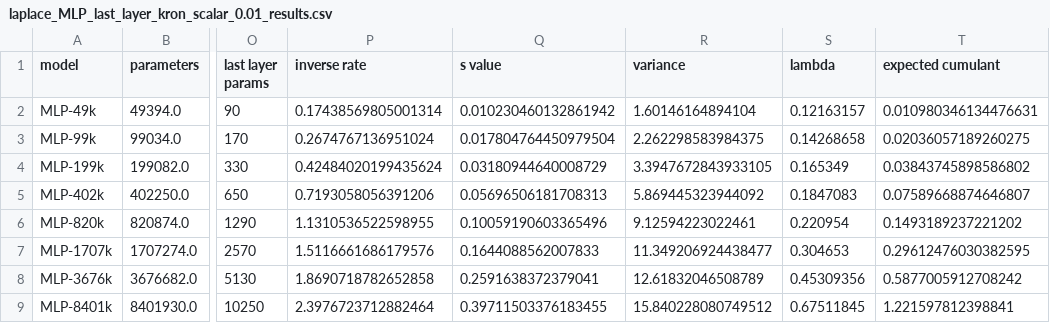
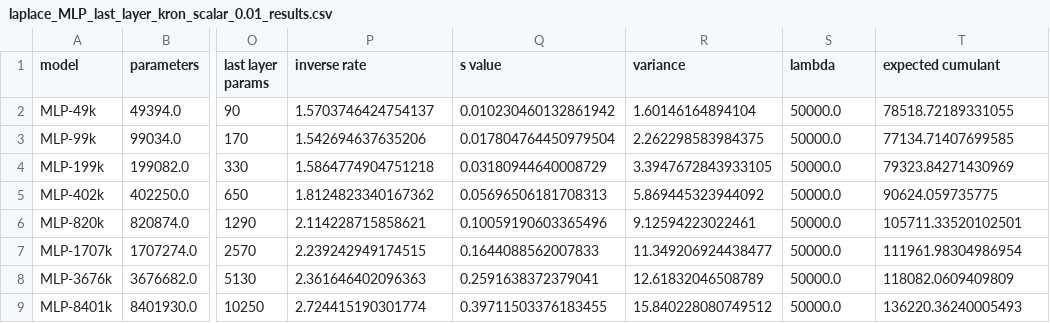
Before and after one commit to Ludvins/PAC_Bayes_Chernoff_MLL, a CSV file: results/laplace_MLP_last_layer_kron_scalar_0.01_results.csv, drawn as a sheet; only a part is shown, gaps mark what is left out; the diff names each change by its address in the sheet, - before the commit and + after, or states it on an @@ line.

```diff
--- a/results/laplace_MLP_last_layer_kron_scalar_0.01_results.csv
+++ b/results/laplace_MLP_last_layer_kron_scalar_0.01_results.csv
-P2 (inverse rate): 0.17438569805001314
+P2 (inverse rate): 1.5703746424754137
-S2 (lambda): 0.12163157
+S2 (lambda): 50000.0
-T2 (expected cumulant): 0.010980346134476631
+T2 (expected cumulant): 78518.72189331055
-P3 (inverse rate): 0.2674767136951024
+P3 (inverse rate): 1.542694637635206
-S3 (lambda): 0.14268658
+S3 (lambda): 50000.0
-T3 (expected cumulant): 0.02036057189260275
+T3 (expected cumulant): 77134.71407699585
-P4 (inverse rate): 0.42484020199435624
+P4 (inverse rate): 1.5864774904751218
-S4 (lambda): 0.165349
+S4 (lambda): 50000.0
-T4 (expected cumulant): 0.03843745898586802
+T4 (expected cumulant): 79323.84271430969
-P5 (inverse rate): 0.7193058056391206
+P5 (inverse rate): 1.8124823340167362
-S5 (lambda): 0.1847083
+S5 (lambda): 50000.0
-T5 (expected cumulant): 0.07589668874646807
+T5 (expected cumulant): 90624.059735775
-P6 (inverse rate): 1.1310536522598955
+P6 (inverse rate): 2.114228715858621
-S6 (lambda): 0.220954
+S6 (lambda): 50000.0
-T6 (expected cumulant): 0.1493189237221202
+T6 (expected cumulant): 105711.33520102501
-P7 (inverse rate): 1.5116661686179576
+P7 (inverse rate): 2.239242949174515
-S7 (lambda): 0.304653
+S7 (lambda): 50000.0
-T7 (expected cumulant): 0.29612476030382595
+T7 (expected cumulant): 111961.98304986954
-P8 (inverse rate): 1.8690718782652858
+P8 (inverse rate): 2.361646402096363
-S8 (lambda): 0.45309356
+S8 (lambda): 50000.0
-T8 (expected cumulant): 0.5877005912708242
+T8 (expected cumulant): 118082.0609409809
-P9 (inverse rate): 2.3976723712882464
+P9 (inverse rate): 2.724415190301774
-S9 (lambda): 0.67511845
+S9 (lambda): 50000.0
-T9 (expected cumulant): 1.221597812398841
+T9 (expected cumulant): 136220.36240005493
```
Also changed, not shown: results/laplace_MLP_last_layer_kron_scalar_0.0_results.csv, results/laplace_MLP_last_layer_kron_scalar_0.1_results.csv, 3 other files.
